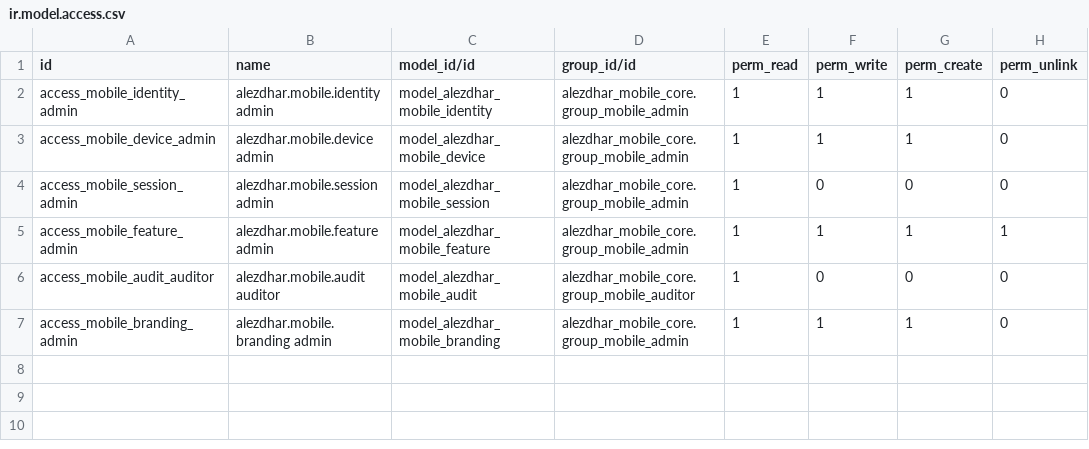
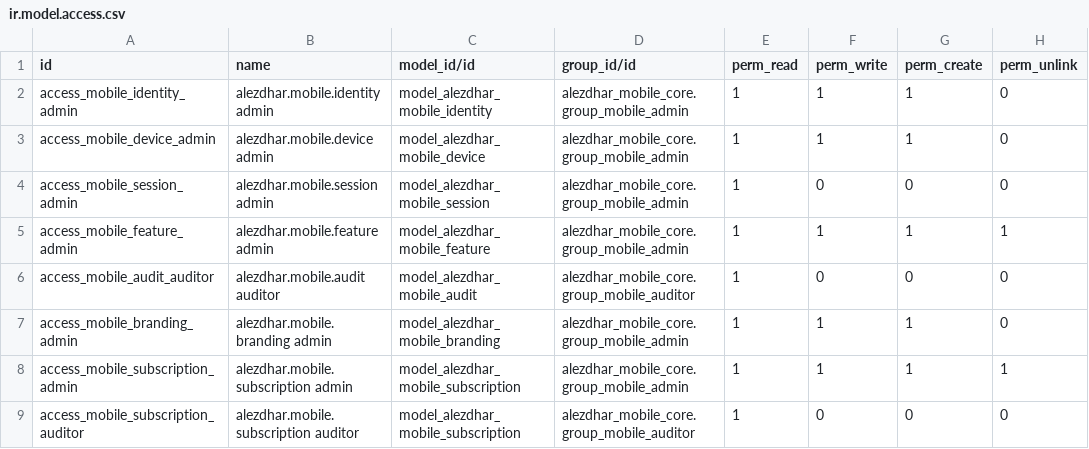
Before and after one commit to ahmedaboelatta/odoo18_test, a CSV file: alezdhar_mobile_core/security/ir.model.access.csv, drawn as a sheet; the diff names each change by its address in the sheet, - before the commit and + after, or states it on an @@ line.

Commit message:
feat(saas): add Hader SaaS Subscription & Employee Quota manager (alezdhar.mobile.subscription) and tenant resolver API

```diff
--- a/alezdhar_mobile_core/security/ir.model.access.csv
+++ b/alezdhar_mobile_core/security/ir.model.access.csv
+row 8: access_mobile_subscription_admin | alezdhar.mobile.subscription admin | model_alezdhar_mobile_subscription | alezdhar_mobile_core.group_mobile_admin | 1 | 1 | 1 | 1
+row 9: access_mobile_subscription_auditor | alezdhar.mobile.subscription auditor | model_alezdhar_mobile_subscription | alezdhar_mobile_core.group_mobile_auditor | 1 | 0 | 0 | 0
```
Also changed, not shown: 7 other files.
